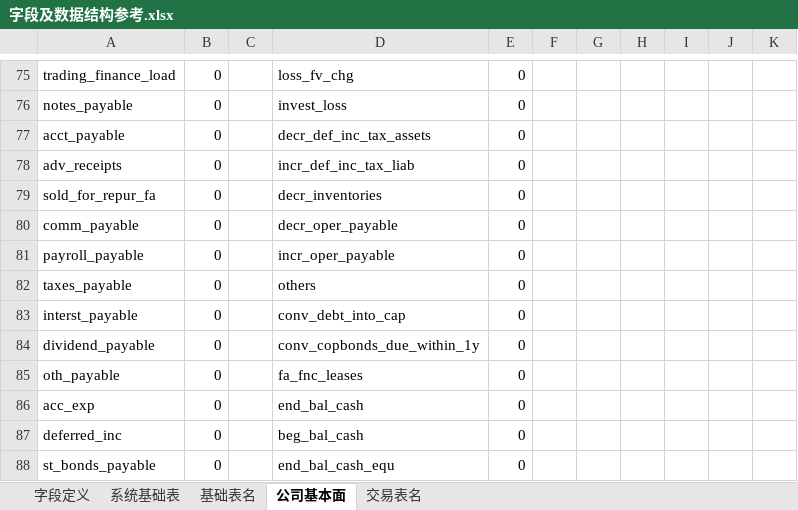
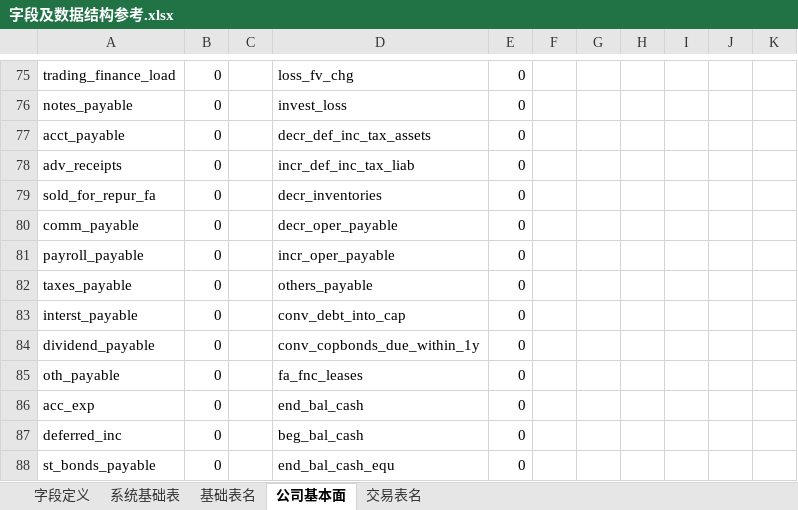
Before and after one commit to damxin/stockmarket, an Excel workbook: DataBase/字段及数据结构参考.xlsx, sheet 公司基本面, drawn as a sheet; only a part is shown, gaps mark what is left out; values as stored, in another font and other column widths than the file's, no borders; the diff names each change by its address in the sheet, - before the commit and + after, or states it on an @@ line.

```diff
--- a/DataBase/字段及数据结构参考.xlsx (sheet 公司基本面)
+++ b/DataBase/字段及数据结构参考.xlsx (sheet 公司基本面)
-D82: others
+D82: others_payable
```
Also changed, not shown: sheet 字段定义, 3 other files.
